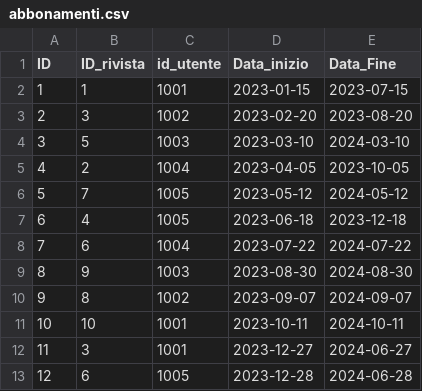
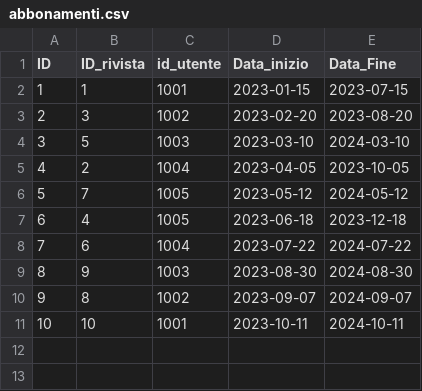
Before and after one commit to enricoberg/Java-Magazines, a CSV file: src/main/resources/abbonamenti.csv, drawn as a sheet; the diff names each change by its address in the sheet, - before the commit and + after, or states it on an @@ line.

Commit message:
updated data

```diff
--- a/src/main/resources/abbonamenti.csv
+++ b/src/main/resources/abbonamenti.csv
-row 12: 11 | 3 | 1001 | 2023-12-27 | 2024-06-27
-row 13: 12 | 6 | 1005 | 2023-12-28 | 2024-06-28
```
Also changed, not shown: 1 other file.
